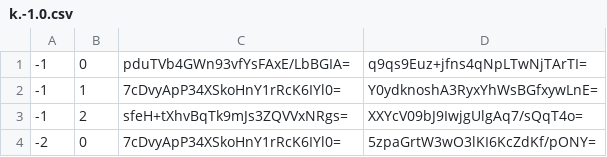
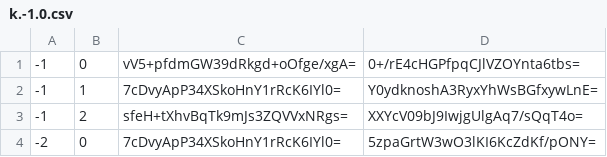
Before and after one commit to Sneezry/mcmapweb, a CSV file: tiles/zoom.-1/metadata/k.-1.0.csv, drawn as a sheet.

```diff
--- a/tiles/zoom.-1/metadata/k.-1.0.csv
+++ b/tiles/zoom.-1/metadata/k.-1.0.csv
@@ -1,2 +1,2 @@
--1,0,pduTVb4GWn93vfYsFAxE/LbBGIA=,q9qs9Euz+jfns4qNpLTwNjTArTI=
+-1,0,vV5+pfdmGW39dRkgd+oOfge/xgA=,0+/rE4cHGPfpqCJlVZOYnta6tbs=
 -1,1,7cDvyApP34XSkoHnY1rRcK6IYl0=,Y0ydknoshA3RyxYhWsBGfxywLnE=
```
Also changed, not shown: tiles/zoom.-1/metadata/k.0.0.csv, tiles/zoom.-2/metadata/k.0.0.csv, 39 other files.
